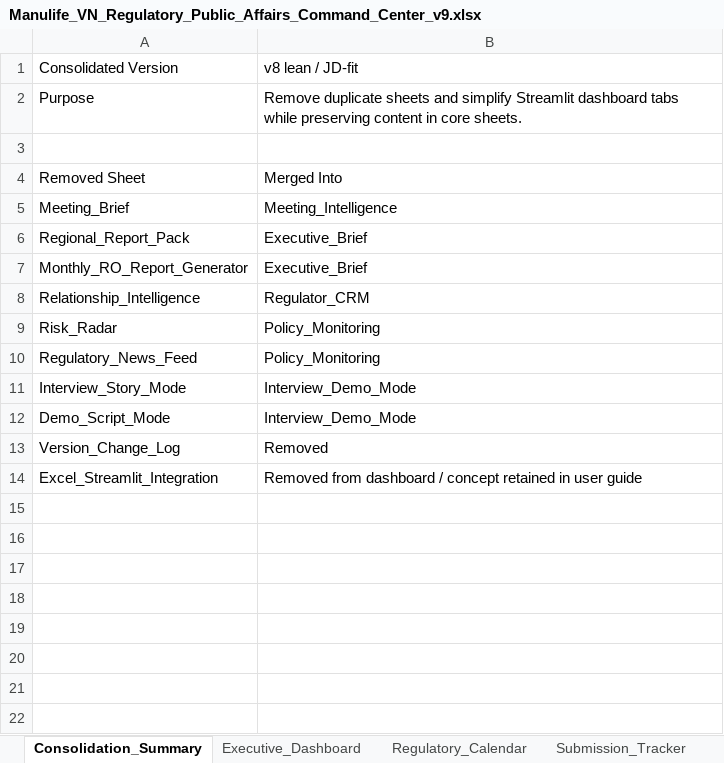
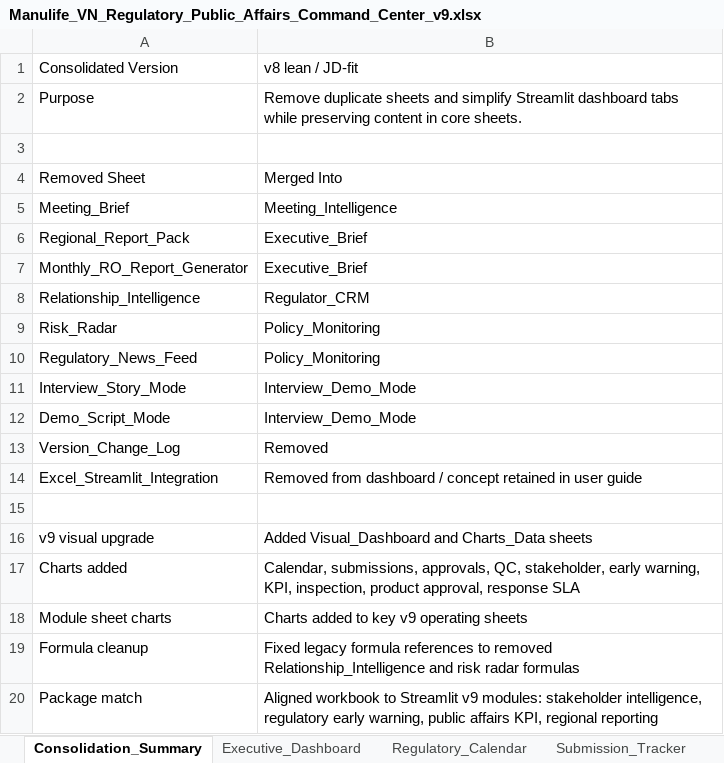
Before and after one commit to lehoangquanvcb/regulatory-public-affairs-command-center, an Excel workbook: data/Manulife_VN_Regulatory_Public_Affairs_Command_Center_v9.xlsx, sheet Consolidation_Summary, drawn as a sheet; values as stored, in another font and other column widths than the file's, no borders; the diff names each change by its address in the sheet, - before the commit and + after, or states it on an @@ line.

Commit message:
Update Excel v9 with more charts

```diff
--- a/data/Manulife_VN_Regulatory_Public_Affairs_Command_Center_v9.xlsx (sheet Consolidation_Summary)
+++ b/data/Manulife_VN_Regulatory_Public_Affairs_Command_Center_v9.xlsx (sheet Consolidation_Summary)
+row 15: (empty)
+row 16: v9 visual upgrade | Added Visual_Dashboard and Charts_Data sheets
+row 17: Charts added | Calendar, submissions, approvals, QC, stakeholder, early warning, KPI, inspection, product approval, response SLA
+row 18: Module sheet charts | Charts added to key v9 operating sheets
+row 19: Formula cleanup | Fixed legacy formula references to removed Relationship_Intelligence and risk radar formulas
+row 20: Package match | Aligned workbook to Streamlit v9 modules: stakeholder intelligence, regulatory early warning, public affairs KPI, regional reporting
```
Also changed, not shown: sheet Regulator_CRM, sheet Policy_Monitoring, sheet Executive_Dashboard, other sheet tabs, charts or pictures.
